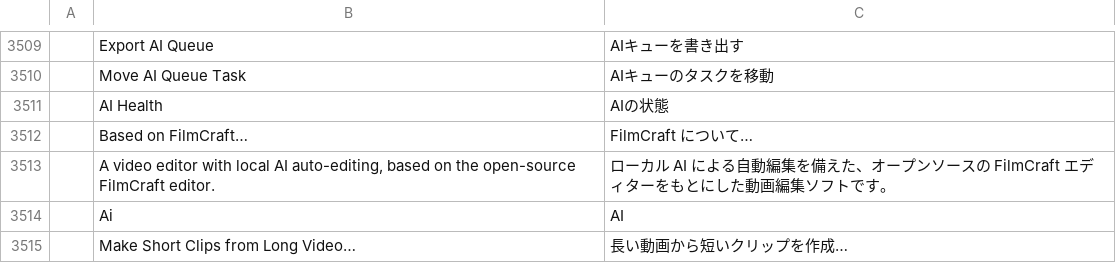
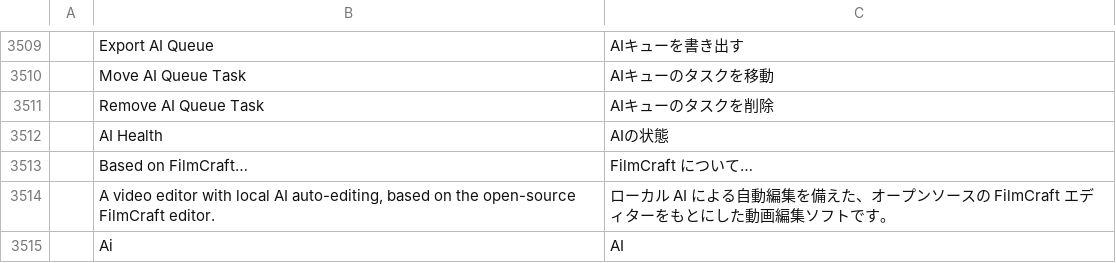
Before and after one commit to Abhsonu143/filmcraft_premiere_pro, a TSV file: crates/ui-egui/src/i18n/ja.tsv, drawn as a sheet; only a part is shown, gaps mark what is left out; the shorter side is filled out with more unchanged rows; the diff names each change by its address in the sheet, - before the commit and + after, or states it on an @@ line.

```diff
--- a/crates/ui-egui/src/i18n/ja.tsv
+++ b/crates/ui-egui/src/i18n/ja.tsv
+row 3511:  | Remove AI Queue Task | AIキューのタスクを削除
```
Also changed, not shown: crates/ui-egui/src/i18n/es.tsv, 4 other files.
